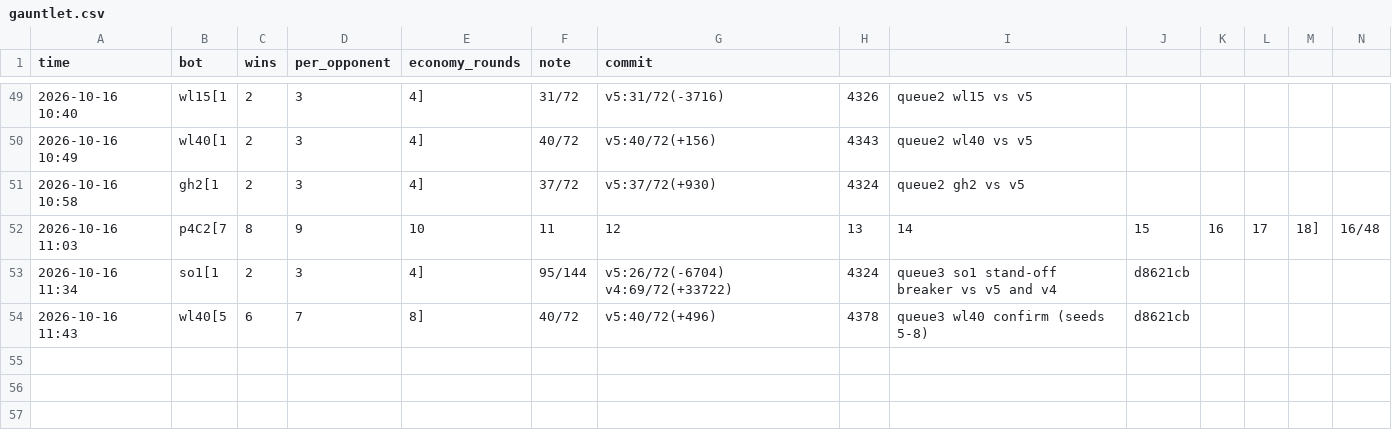
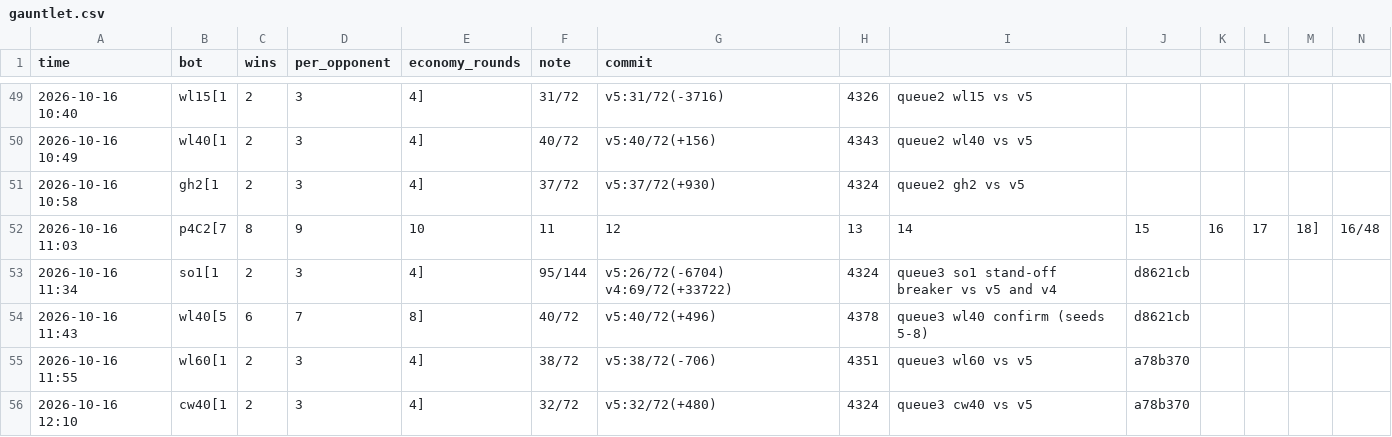
Before and after one commit to jamesrdainton-jpg/Cambridge-Battlecode, a CSV file: matches/gauntlet.csv, drawn as a sheet; only a part is shown, gaps mark what is left out; rows hold the shown columns only; the diff names each change by its address in the sheet, - before the commit and + after, or states it on an @@ line.

```diff
--- a/matches/gauntlet.csv
+++ b/matches/gauntlet.csv
+row 55: 2026-10-16 11:55 | wl60[1 | 2 | 3 | 4] | 38/72 | v5:38/72(-706) | 4351 | queue3 wl60 vs v5 | a78b370
+row 56: 2026-10-16 12:10 | cw40[1 | 2 | 3 | 4] | 32/72 | v5:32/72(+480) | 4324 | queue3 cw40 vs v5 | a78b370
```
Also changed, not shown: 2 other files.
